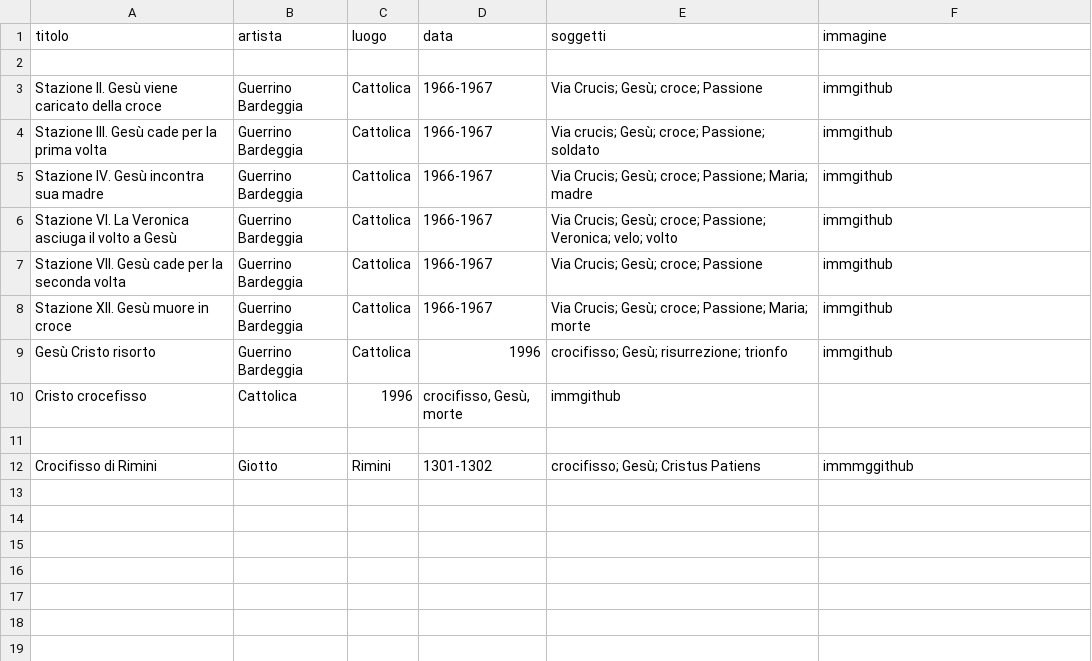
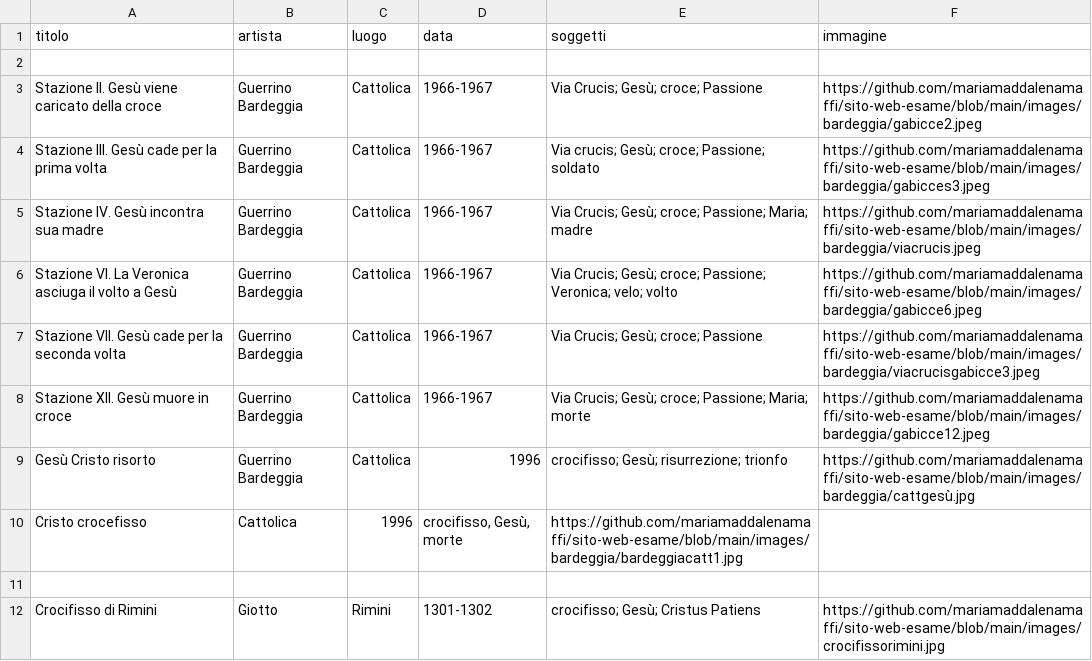
Before and after one commit to mariamaddalenamaffi/sito-web-esame, a CSV file: dati.csv, drawn as a sheet.

Commit message:
modifica url
Updated image URLs for various artworks by Guerrino Bardeggia and Giotto in dati.csv.

```diff
--- a/dati.csv
+++ b/dati.csv
@@ -2,11 +2,11 @@ titolo, artista, luogo, data, soggetti, immagine
 
-"Stazione II. Gesù viene caricato della croce" , "Guerrino Bardeggia" , Cattolica , 1966-1967 , "Via Crucis; Gesù; croce; Passione" , immgithub
-"Stazione III. Gesù cade per la prima volta", "Guerrino Bardeggia", Cattolica, 1966-1967, "Via crucis; Gesù; croce; Passione; soldato", immgithub
-"Stazione IV. Gesù incontra sua madre", "Guerrino Bardeggia", Cattolica, 1966-1967, "Via Crucis; Gesù; croce; Passione; Maria; madre",immgithub
-"Stazione VI. La Veronica asciuga il volto a Gesù", "Guerrino Bardeggia", Cattolica, 1966-1967, "Via Crucis; Gesù; croce; Passione; Veronica; velo; volto",immgithub
-"Stazione VII. Gesù cade per la seconda volta", "Guerrino Bardeggia", Cattolica, 1966-1967, "Via Crucis; Gesù; croce; Passione", immgithub
-"Stazione XII. Gesù muore in croce", "Guerrino Bardeggia", Cattolica, 1966-1967, "Via Crucis; Gesù; croce; Passione; Maria; morte", immgithub
-"Gesù Cristo risorto", "Guerrino Bardeggia", Cattolica, 1996, "crocifisso; Gesù; risurrezione; trionfo", immgithub
-"Cristo crocefisso", Cattolica, 1996, "crocifisso, Gesù, morte", immgithub
+"Stazione II. Gesù viene caricato della croce" , "Guerrino Bardeggia" , Cattolica , 1966-1967 , "Via Crucis; Gesù; croce; Passione" , https://github.com/mariamaddalenamaffi/sito-web-esame/blob/main/images/bardeggia/gabicce2.jpeg
+"Stazione III. Gesù cade per la prima volta", "Guerrino Bardeggia", Cattolica, 1966-1967, "Via crucis; Gesù; croce; Passione; soldato", https://github.com/mariamaddalenamaffi/sito-web-esame/blob/main/images/bardeggia/gabicces3.jpeg
+"Stazione IV. Gesù incontra sua madre", "Guerrino Bardeggia", Cattolica, 1966-1967, "Via Crucis; Gesù; croce; Passione; Maria; madre",https://github.com/mariamaddalenamaffi/sito-web-esame/blob/main/images/bardeggia/viacrucis.jpeg
+"Stazione VI. La Veronica asciuga il volto a Gesù", "Guerrino Bardeggia", Cattolica, 1966-1967, "Via Crucis; Gesù; croce; Passione; Veronica; velo; volto",https://github.com/mariamaddalenamaffi/sito-web-esame/blob/main/images/bardeggia/gabicce6.jpeg
+"Stazione VII. Gesù cade per la seconda volta", "Guerrino Bardeggia", Cattolica, 1966-1967, "Via Crucis; Gesù; croce; Passione", https://github.com/mariamaddalenamaffi/sito-web-esame/blob/main/images/bardeggia/viacrucisgabicce3.jpeg
+"Stazione XII. Gesù muore in croce", "Guerrino Bardeggia", Cattolica, 1966-1967, "Via Crucis; Gesù; croce; Passione; Maria; morte", https://github.com/mariamaddalenamaffi/sito-web-esame/blob/main/images/bardeggia/gabicce12.jpeg
+"Gesù Cristo risorto", "Guerrino Bardeggia", Cattolica, 1996, "crocifisso; Gesù; risurrezione; trionfo", https://github.com/mariamaddalenamaffi/sito-web-esame/blob/main/images/bardeggia/cattgesù.jpg
+"Cristo crocefisso", Cattolica, 1996, "crocifisso, Gesù, morte", https://github.com/mariamaddalenamaffi/sito-web-esame/blob/main/images/bardeggia/bardeggiacatt1.jpg
 
-"Crocifisso di Rimini", Giotto, Rimini, 1301-1302, "crocifisso; Gesù; Cristus Patiens", immmggithub
+"Crocifisso di Rimini", Giotto, Rimini, 1301-1302, "crocifisso; Gesù; Cristus Patiens", https://github.com/mariamaddalenamaffi/sito-web-esame/blob/main/images/crocifissorimini.jpg
```
